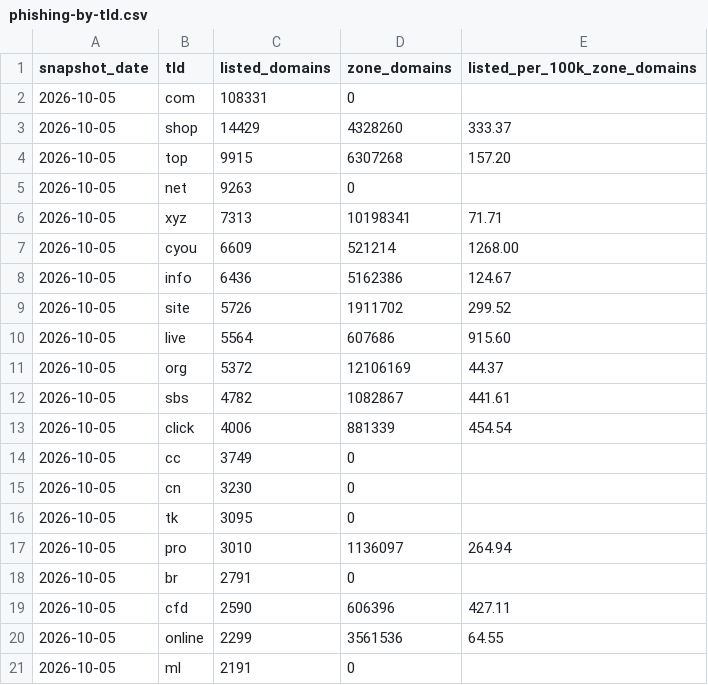
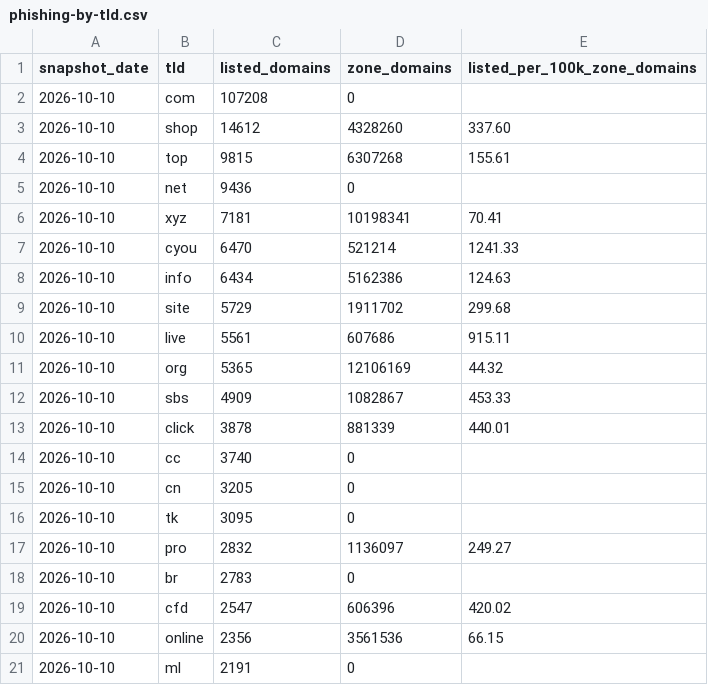
Before and after one commit to xavfmp/whoami-internet-research, a CSV file: data/phishing-by-tld.csv, drawn as a sheet; only a part is shown; the diff covers the shown part only.

```diff
--- a/data/phishing-by-tld.csv
+++ b/data/phishing-by-tld.csv
@@ -1,21 +1,21 @@
 snapshot_date,tld,listed_domains,zone_domains,listed_per_100k_zone_domains
-2026-10-05,com,108331,0,
-2026-10-05,shop,14429,4328260,333.37
-2026-10-05,top,9915,6307268,157.20
-2026-10-05,net,9263,0,
-2026-10-05,xyz,7313,10198341,71.71
-2026-10-05,cyou,6609,521214,1268.00
-2026-10-05,info,6436,5162386,124.67
-2026-10-05,site,5726,1911702,299.52
-2026-10-05,live,5564,607686,915.60
-2026-10-05,org,5372,12106169,44.37
-2026-10-05,sbs,4782,1082867,441.61
-2026-10-05,click,4006,881339,454.54
-2026-10-05,cc,3749,0,
-2026-10-05,cn,3230,0,
-2026-10-05,tk,3095,0,
-2026-10-05,pro,3010,1136097,264.94
-2026-10-05,br,2791,0,
-2026-10-05,cfd,2590,606396,427.11
-2026-10-05,online,2299,3561536,64.55
-2026-10-05,ml,2191,0,
+2026-10-10,com,107208,0,
+2026-10-10,shop,14612,4328260,337.60
+2026-10-10,top,9815,6307268,155.61
+2026-10-10,net,9436,0,
+2026-10-10,xyz,7181,10198341,70.41
+2026-10-10,cyou,6470,521214,1241.33
+2026-10-10,info,6434,5162386,124.63
+2026-10-10,site,5729,1911702,299.68
+2026-10-10,live,5561,607686,915.11
+2026-10-10,org,5365,12106169,44.32
+2026-10-10,sbs,4909,1082867,453.33
+2026-10-10,click,3878,881339,440.01
+2026-10-10,cc,3740,0,
+2026-10-10,cn,3205,0,
+2026-10-10,tk,3095,0,
+2026-10-10,pro,2832,1136097,249.27
+2026-10-10,br,2783,0,
+2026-10-10,cfd,2547,606396,420.02
+2026-10-10,online,2356,3561536,66.15
+2026-10-10,ml,2191,0,
```
Also changed, not shown: 4 added rows, 4 removed rows and 79 edited cells elsewhere in this file, data/dns-providers.csv, data/email-security.csv, 7 other files.
